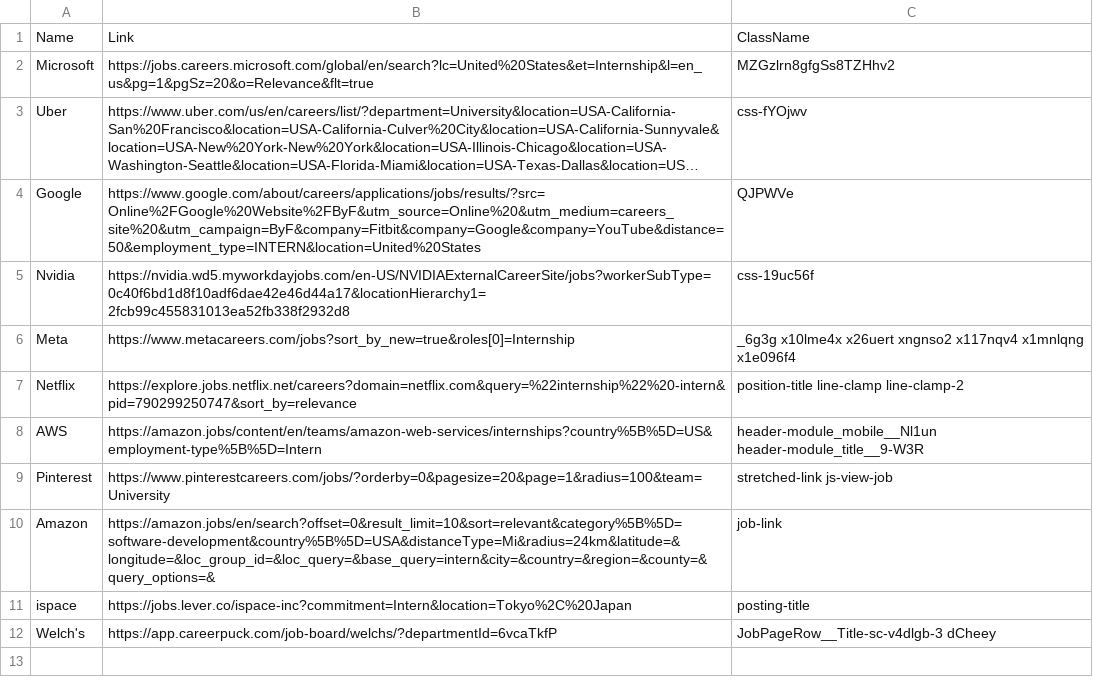
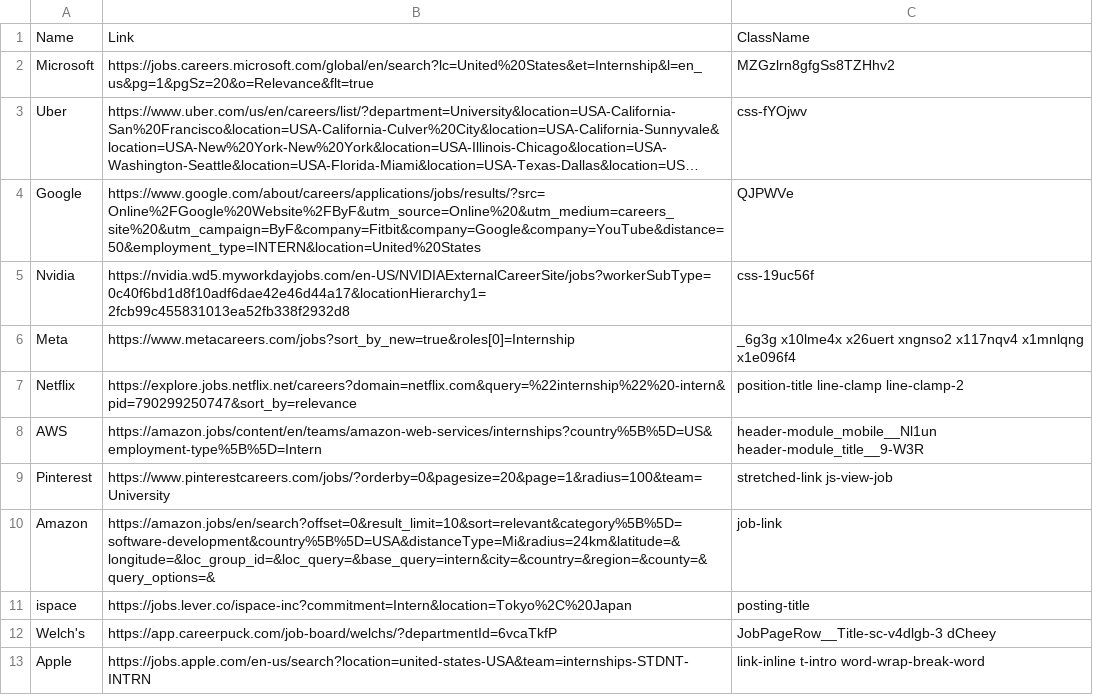
Before and after one commit to nc0le/phlux, a CSV file: companies.csv, drawn as a sheet; long unchanged cells end in ….

Commit message:
apple

```diff
--- a/companies.csv
+++ b/companies.csv
@@ -12 +12,2 @@ ispace,https://jobs.lever.co/ispace-inc?commitment=Intern&location=Tokyo%2C%20Ja
 Welch's,https://app.careerpuck.com/job-board/welchs/?departmentId=6vcaTkfP,JobPageRow__Title-sc-v4dlgb-3 dCheey
+Apple,https://jobs.apple.com/en-us/search?location=united-states-USA&team=internships-STDNT-INTRN,link-inline t-intro word-wrap-break-word
```
